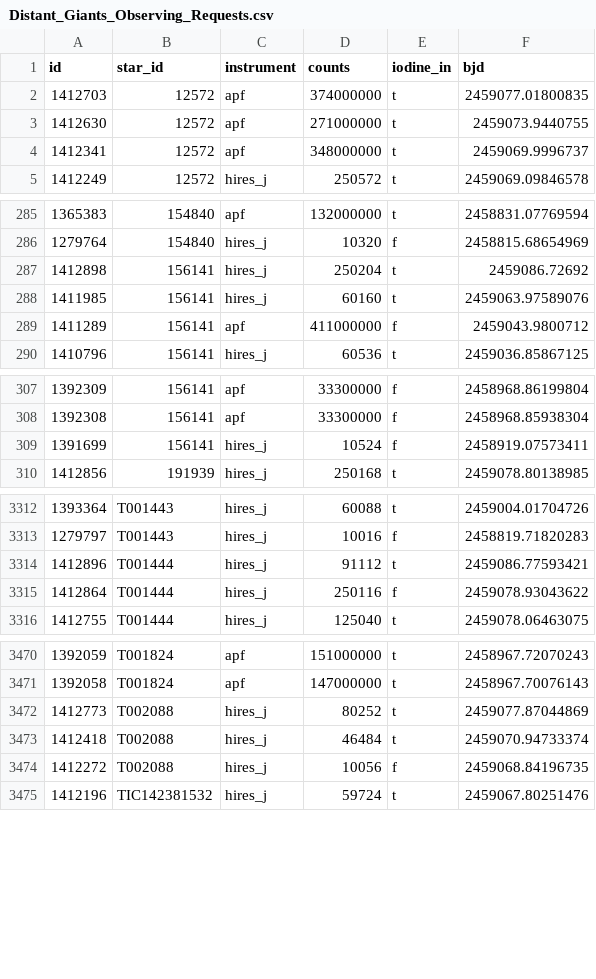
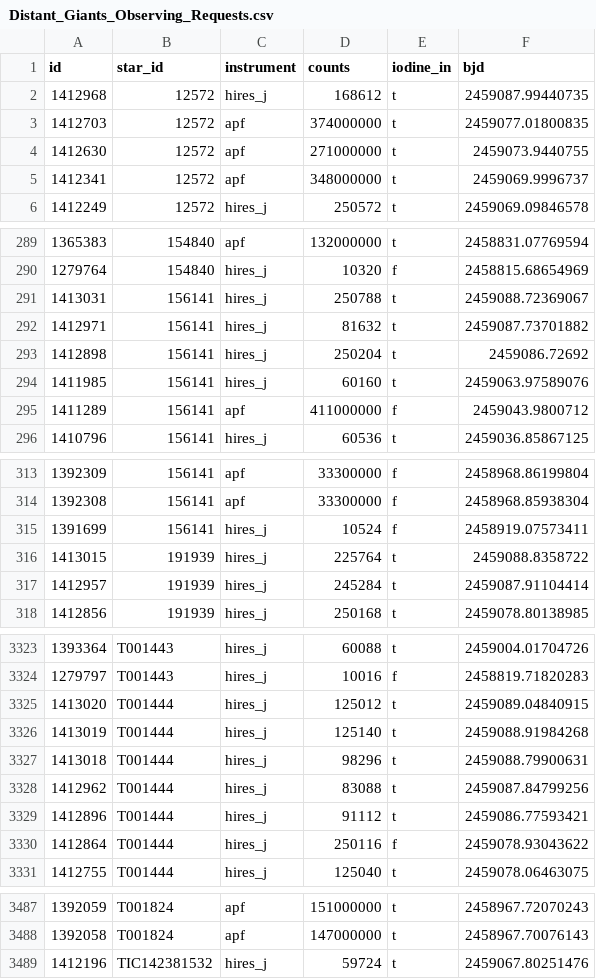
Before and after one commit to California-Planet-Search/distantgiants, a CSV file: csv/Distant_Giants_Observing_Requests.csv, drawn as a sheet; only a part is shown, gaps mark what is left out; the diff covers the shown part only.

```diff
--- a/csv/Distant_Giants_Observing_Requests.csv
+++ b/csv/Distant_Giants_Observing_Requests.csv
@@ -1,2 +1,3 @@
 id,star_id,instrument,counts,iodine_in,bjd
+1412968,12572,hires_j,168612,t,2459087.99440735
 1412703,12572,apf,374000000,t,2459077.01800835
@@ -286,2 +290,4 @@ id,star_id,instrument,counts,iodine_in,bjd
 1279764,154840,hires_j,10320,f,2458815.68654969
+1413031,156141,hires_j,250788,t,2459088.72369067
+1412971,156141,hires_j,81632,t,2459087.73701882
 1412898,156141,hires_j,250204,t,2459086.72692
@@ -309,2 +315,4 @@ id,star_id,instrument,counts,iodine_in,bjd
 1391699,156141,hires_j,10524,f,2458919.07573411
+1413015,191939,hires_j,225764,t,2459088.8358722
+1412957,191939,hires_j,245284,t,2459087.91104414
 1412856,191939,hires_j,250168,t,2459078.80138985
@@ -3313,2 +3324,6 @@ id,star_id,instrument,counts,iodine_in,bjd
 1279797,T001443,hires_j,10016,f,2458819.71820283
+1413020,T001444,hires_j,125012,t,2459089.04840915
+1413019,T001444,hires_j,125140,t,2459088.91984268
+1413018,T001444,hires_j,98296,t,2459088.79900631
+1412962,T001444,hires_j,83088,t,2459087.84799256
 1412896,T001444,hires_j,91112,t,2459086.77593421
@@ -3471,5 +3488,2 @@ id,star_id,instrument,counts,iodine_in,bjd
 1392058,T001824,apf,147000000,t,2458967.70076143
-1412773,T002088,hires_j,80252,t,2459077.87044869
-1412418,T002088,hires_j,46484,t,2459070.94733374
-1412272,T002088,hires_j,10056,f,2459068.84196735
 1412196,TIC142381532,hires_j,59724,t,2459067.80251476
```
Also changed, not shown: 8 added rows elsewhere in this file, csv/TKS_-_Distant_Giants_Spectroscopic_Properties.csv, csv/candidates.csv, 8 other files.
